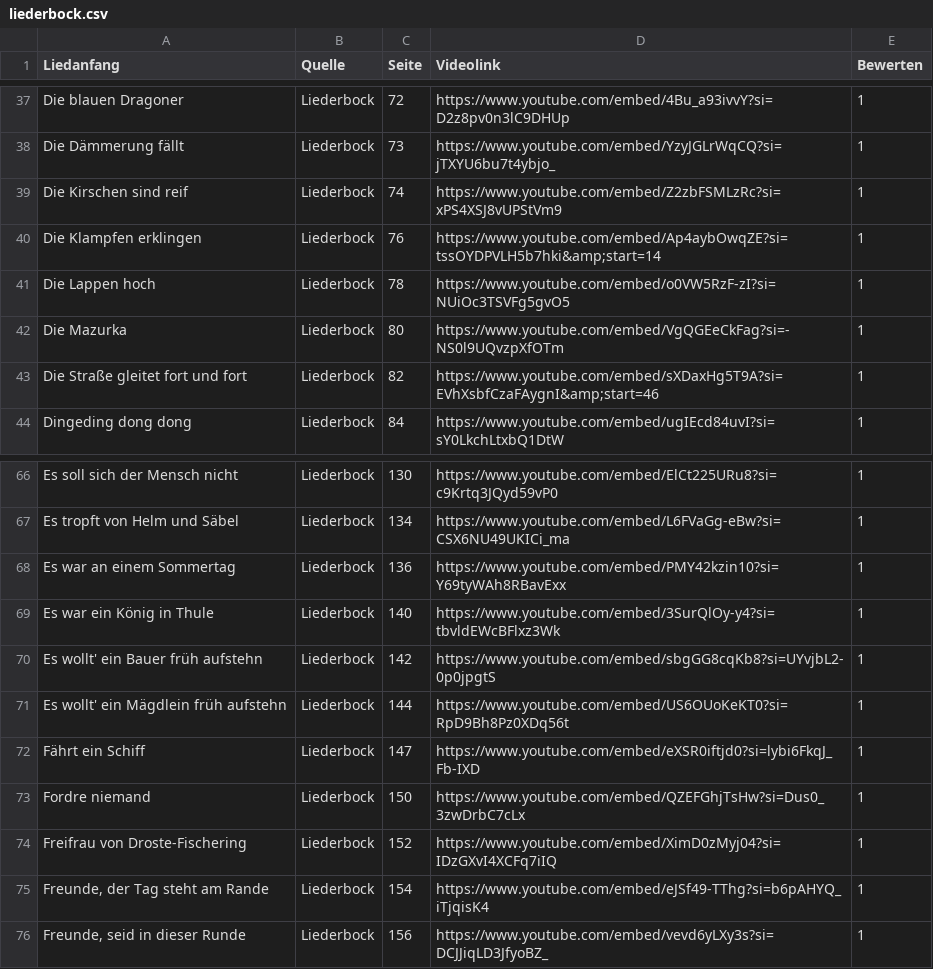
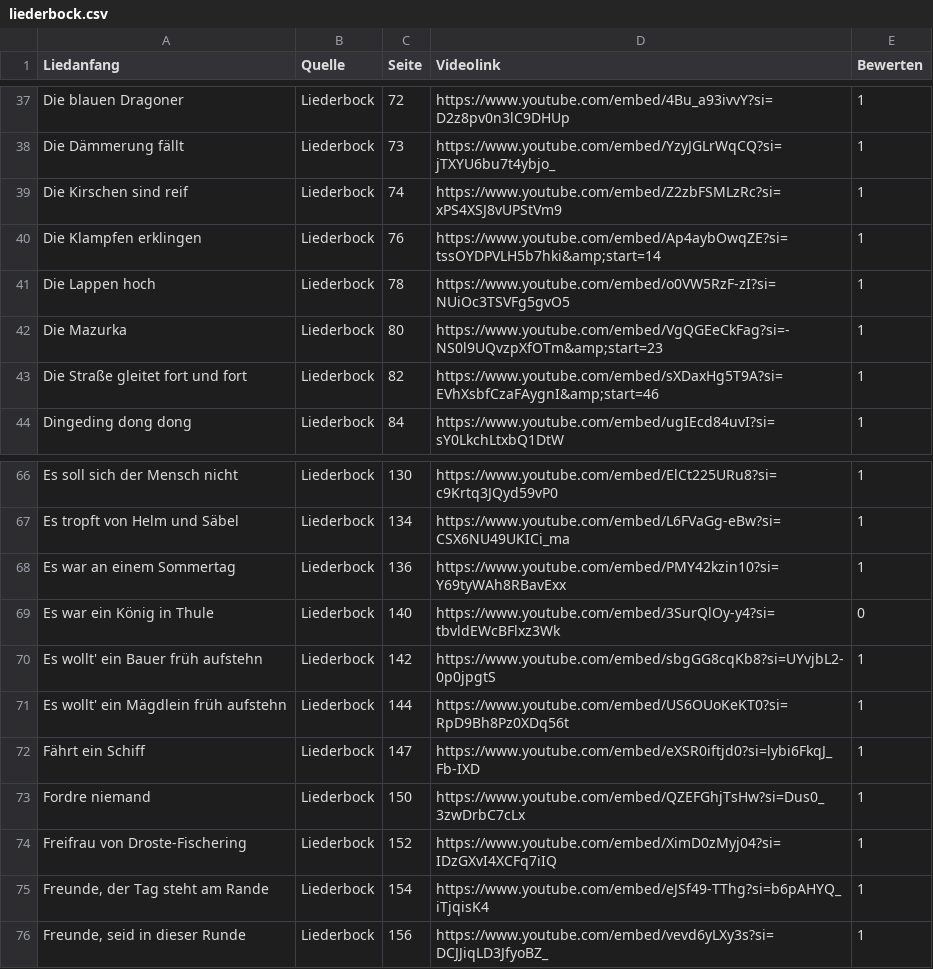
Before and after one commit to Famondir/trueskill-music-ranking, a CSV file: songdata/liederbock.csv, drawn as a sheet; only a part is shown, gaps mark what is left out.

```diff
--- a/songdata/liederbock.csv
+++ b/songdata/liederbock.csv
@@ -41,3 +41,3 @@ Die Klampfen erklingen,Liederbock,76,https://www.youtube.com/embed/Ap4aybOwqZE?s
 Die Lappen hoch,Liederbock,78,https://www.youtube.com/embed/o0VW5RzF-zI?si=NUiOc3TSVFg5gvO5,1
-Die Mazurka,Liederbock,80,https://www.youtube.com/embed/VgQGEeCkFag?si=-NS0l9UQvzpXfOTm,1
+Die Mazurka,Liederbock,80,https://www.youtube.com/embed/VgQGEeCkFag?si=-NS0l9UQvzpXfOTm&amp;start=23,1
 Die Straße gleitet fort und fort,Liederbock,82,https://www.youtube.com/embed/sXDaxHg5T9A?si=EVhXsbfCzaFAygnI&amp;start=46,1
@@ -68,3 +68,3 @@ Es tropft von Helm und Säbel,Liederbock,134,https://www.youtube.com/embed/L6FVa
 Es war an einem Sommertag,Liederbock,136,https://www.youtube.com/embed/PMY42kzin10?si=Y69tyWAh8RBavExx,1
-Es war ein König in Thule,Liederbock,140,https://www.youtube.com/embed/3SurQlOy-y4?si=tbvldEWcBFlxz3Wk,1
+Es war ein König in Thule,Liederbock,140,https://www.youtube.com/embed/3SurQlOy-y4?si=tbvldEWcBFlxz3Wk,0
 Es wollt' ein Bauer früh aufstehn,Liederbock,142,https://www.youtube.com/embed/sbgGG8cqKb8?si=UYvjbL2-0p0jpgtS,1
```
Also changed, not shown: songdata/die_fanfare.csv, songdata/sankt_georg.csv, 8 other files.
